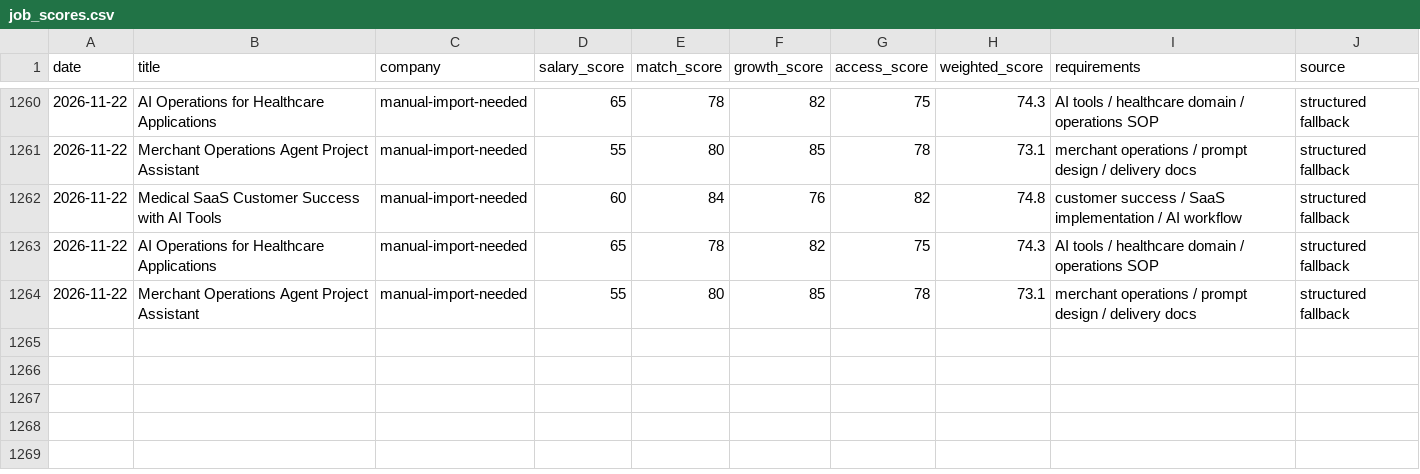
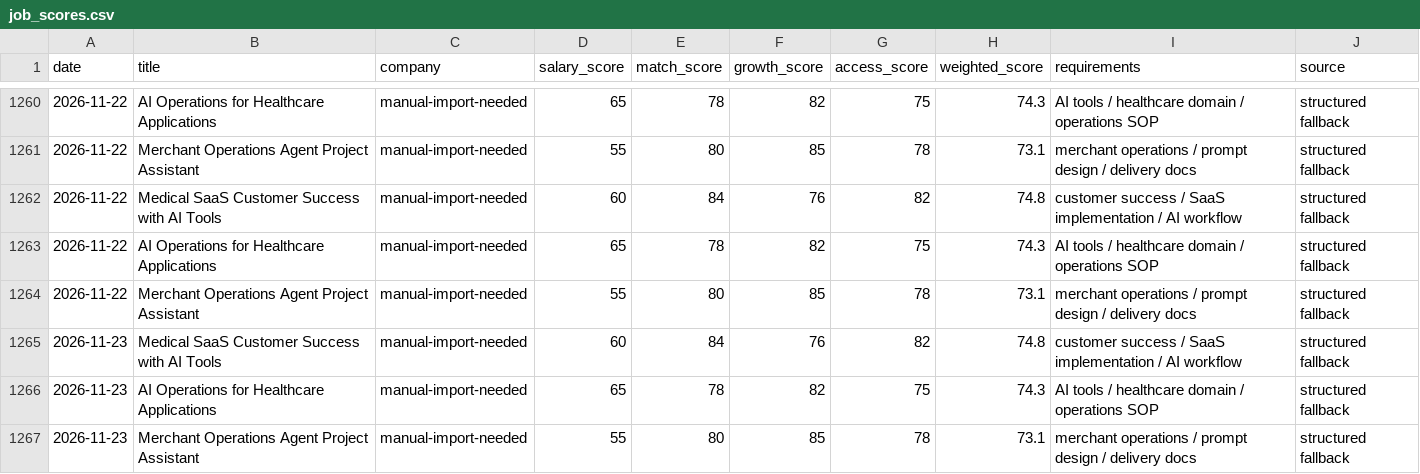
Before and after one commit to jiangrong866-ctrl/ai-career-os, a CSV file: data/jobs/job_scores.csv, drawn as a sheet; only a part is shown, gaps mark what is left out.

```diff
--- a/data/jobs/job_scores.csv
+++ b/data/jobs/job_scores.csv
@@ -1264 +1264,4 @@
 2026-11-22,Merchant Operations Agent Project Assistant,manual-import-needed,55,80,85,78,73.1,merchant operations / prompt design / delivery docs,structured fallback
+2026-11-23,Medical SaaS Customer Success with AI Tools,manual-import-needed,60,84,76,82,74.8,customer success / SaaS implementation / AI workflow,structured fallback
+2026-11-23,AI Operations for Healthcare Applications,manual-import-needed,65,78,82,75,74.3,AI tools / healthcare domain / operations SOP,structured fallback
+2026-11-23,Merchant Operations Agent Project Assistant,manual-import-needed,55,80,85,78,73.1,merchant operations / prompt design / delivery docs,structured fallback
```
Also changed, not shown: data/learning/learning_progress.csv, data/side_business/side_tasks.csv, 20 other files.
